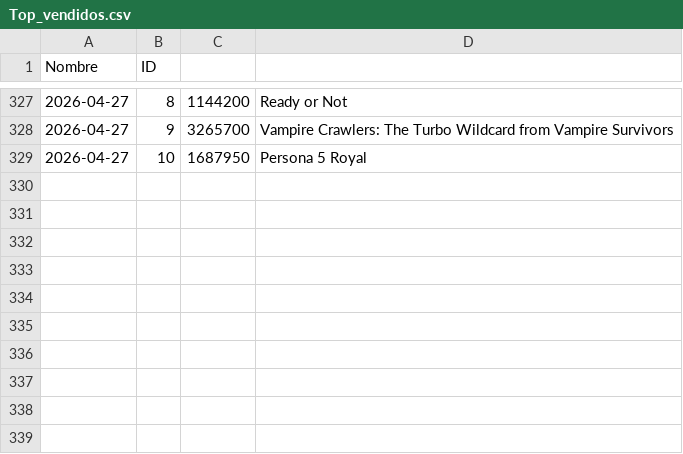
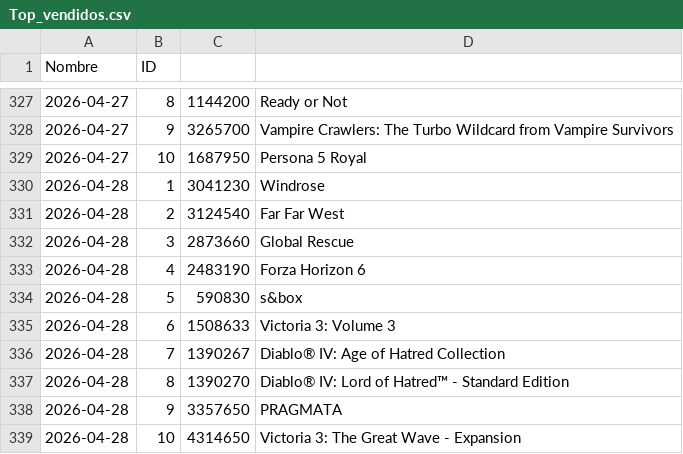
Before and after one commit to PabloOR58/spvj, a CSV file: Clean/Top_vendidos.csv, drawn as a sheet; only a part is shown, gaps mark what is left out.

```diff
--- a/Clean/Top_vendidos.csv
+++ b/Clean/Top_vendidos.csv
@@ -329 +329,11 @@ Nombre,ID
 2026-04-27,10,1687950,Persona 5 Royal
+2026-04-28,1,3041230,Windrose
+2026-04-28,2,3124540,Far Far West
+2026-04-28,3,2873660,Global Rescue
+2026-04-28,4,2483190,Forza Horizon 6
+2026-04-28,5,590830,s&box
+2026-04-28,6,1508633,Victoria 3: Volume 3
+2026-04-28,7,1390267,Diablo® IV: Age of Hatred Collection
+2026-04-28,8,1390270,Diablo® IV: Lord of Hatred™ - Standard Edition
+2026-04-28,9,3357650,PRAGMATA
+2026-04-28,10,4314650,Victoria 3: The Great Wave - Expansion
```
Also changed, not shown: Clean/listado_juegos.csv, Clean/plataformas_juegos.csv.
